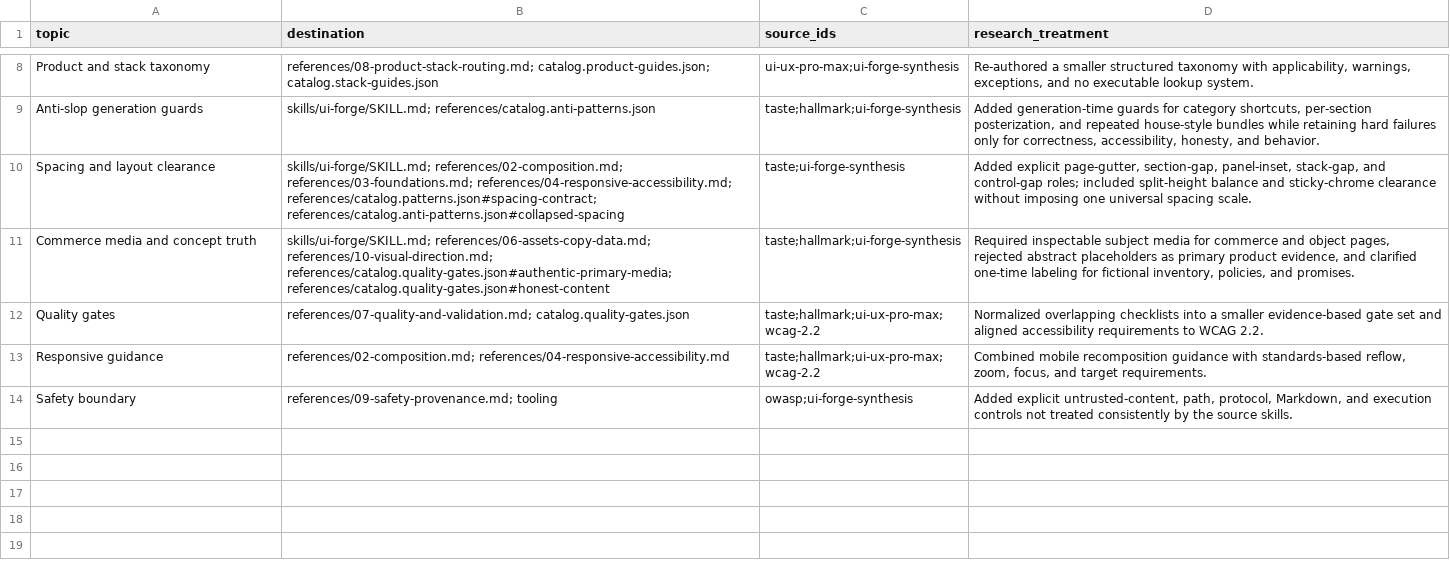
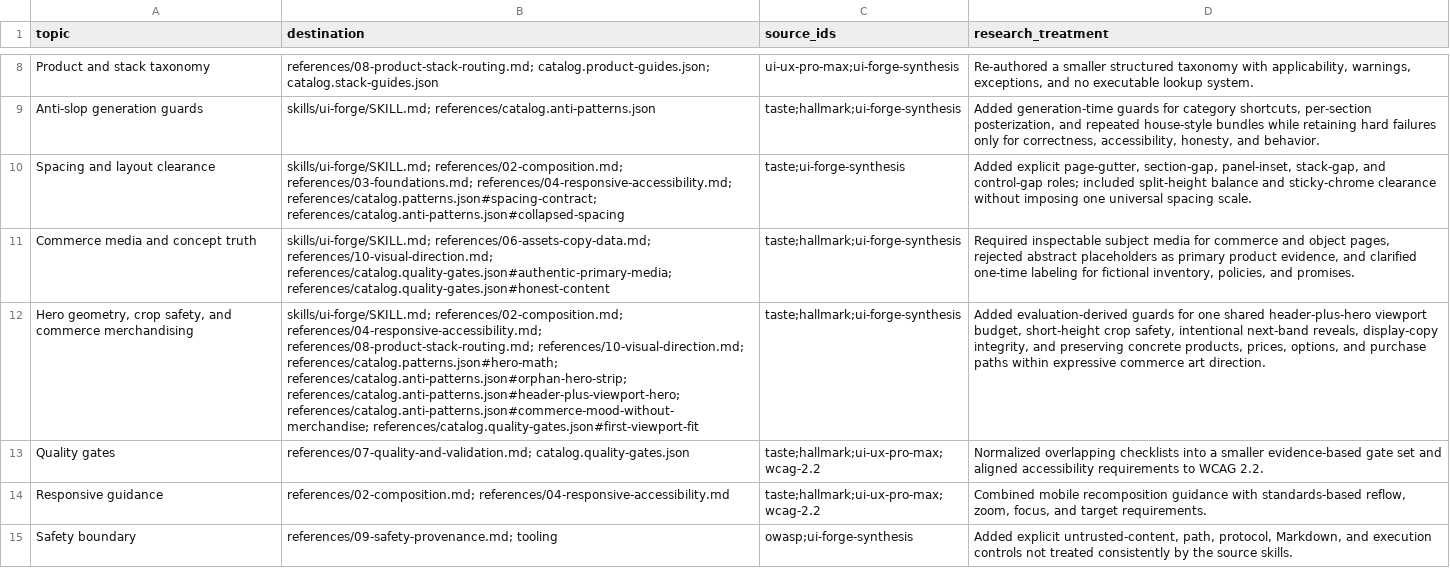
Before and after one commit to DNM03/ui-forge, a CSV file: provenance/extraction-map.csv, drawn as a sheet; only a part is shown, gaps mark what is left out; the diff names each change by its address in the sheet, - before the commit and + after, or states it on an @@ line.

Commit message:
feat(skill): harden first-screen hero geometry

```diff
--- a/provenance/extraction-map.csv
+++ b/provenance/extraction-map.csv
+row 12: Hero geometry, crop safety, and commerce merchandising | skills/ui-forge/SKILL.md; references/02-composition.md; references/04-responsive-accessibility.md; references/08-product-stack-routing.md; references/10-visual-direction.md; references/catalog.patterns.json#hero-math; references/catalog.anti-patterns.json#orphan-hero-strip; references/catalog.anti-patterns.json#header-plus-viewport-hero; references/catalog.anti-patterns.json#commerce-mood-without-merchandise; references/catalog.quality-gates.json#first-viewport-fit | taste;hallmark;ui-forge-synthesis | Added evaluation-derived guards for one shared header-plus-hero viewport budget, short-height crop safety, intentional next-band reveals, display-copy integrity, and preserving concrete products, prices, options, and purchase paths within expressive commerce art direction.
```
Also changed, not shown: 12 other files.
